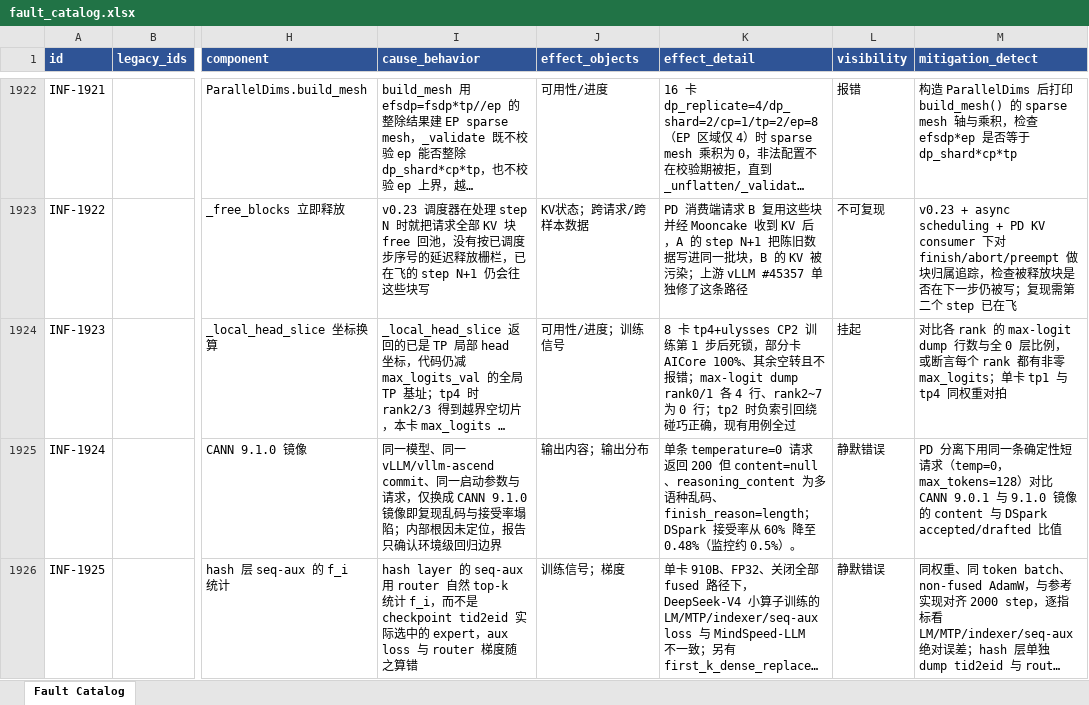
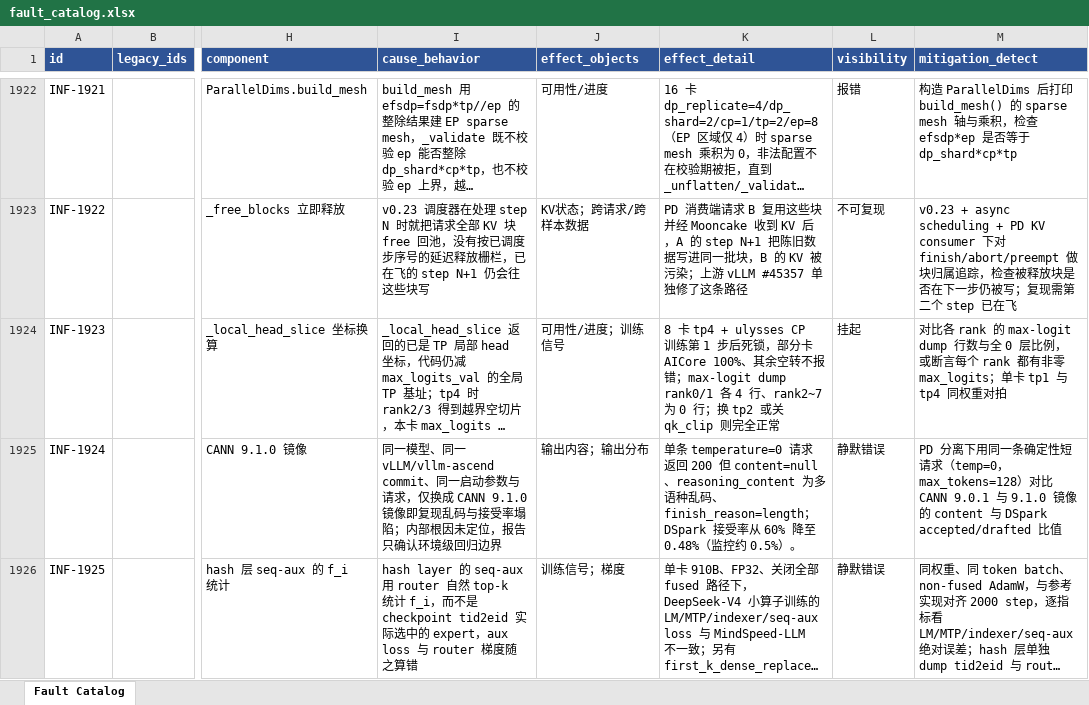
Before and after one commit to RinshannKaihou/inference_error_review, an Excel workbook: views/fault_catalog.xlsx, sheet Fault Catalog, drawn as a sheet; only a part is shown, gaps mark what is left out; long unchanged cells end in …; values as stored, in another font and other column widths than the file's, no borders; the diff covers the shown part only; the diff names each change by its address in the sheet, - before the commit and + after, or states it on an @@ line.

```diff
--- a/views/fault_catalog.xlsx (sheet Fault Catalog)
+++ b/views/fault_catalog.xlsx (sheet Fault Catalog)
-K1924 (effect_detail): 8 卡 tp4+ulysses CP2 训练第 1 步后死锁，部分卡 AICore 100%、其余空转且不报错；max-logit dump rank0/1 各 4 行、rank2~7 为 0 行；tp2 时负索引回绕碰巧正确，现有用例全过
+K1924 (effect_detail): 8 卡 tp4 + ulysses CP 训练第 1 步后死锁，部分卡 AICore 100%、其余空转不报错；max-logit dump rank0/1 各 4 行、rank2~7 为 0 行；换 tp2 或关 qk_clip 则完全正常
```
Also changed, not shown: 13 edited cells elsewhere in this sheet, 15 other files.
